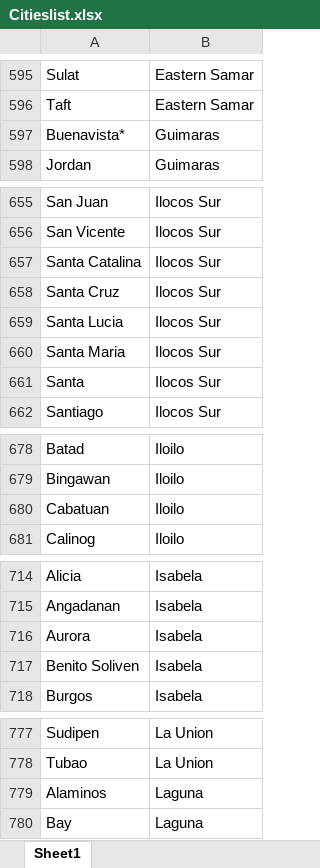
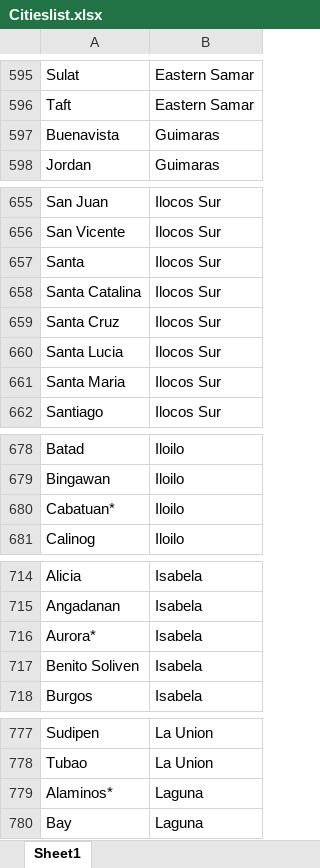
Before and after one commit to squarfie/EGASP_project, an Excel workbook: apps/template_docs/Citieslist.xlsx, sheet Sheet1, drawn as a sheet; only a part is shown, gaps mark what is left out; values as stored, in another font and other column widths than the file's, no borders; conditional formats and table styles not drawn; the diff covers the shown part only; the diff names each change by its address in the sheet, - before the commit and + after, or states it on an @@ line.

```diff
--- a/apps/template_docs/Citieslist.xlsx (sheet Sheet1)
+++ b/apps/template_docs/Citieslist.xlsx (sheet Sheet1)
-A597: Buenavista*
+A597: Buenavista
@@ row 661 moved to row 657: Santa @@
-A680: Cabatuan
+A680: Cabatuan*
-A716: Aurora
+A716: Aurora*
-A779: Alaminos
+A779: Alaminos*
```
Also changed, not shown: 18 added rows, 2 moved rows and 16 edited cells elsewhere in this sheet, 12 other files.
